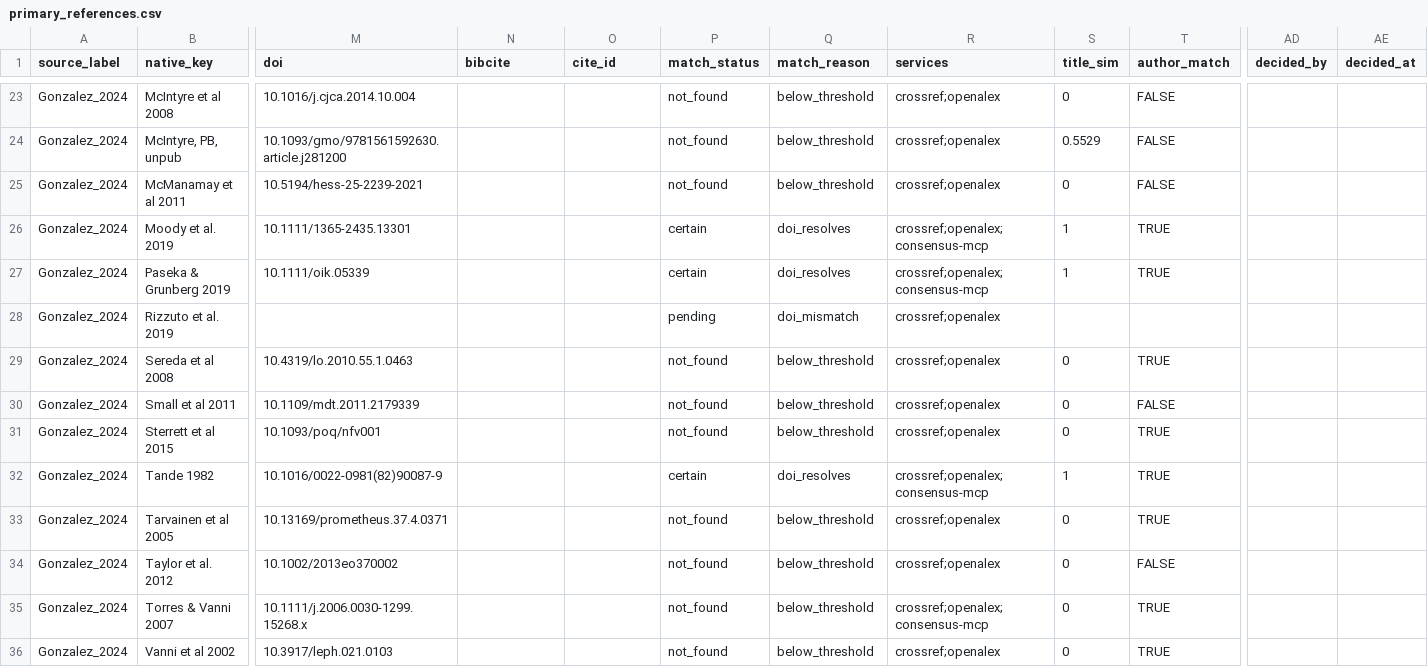
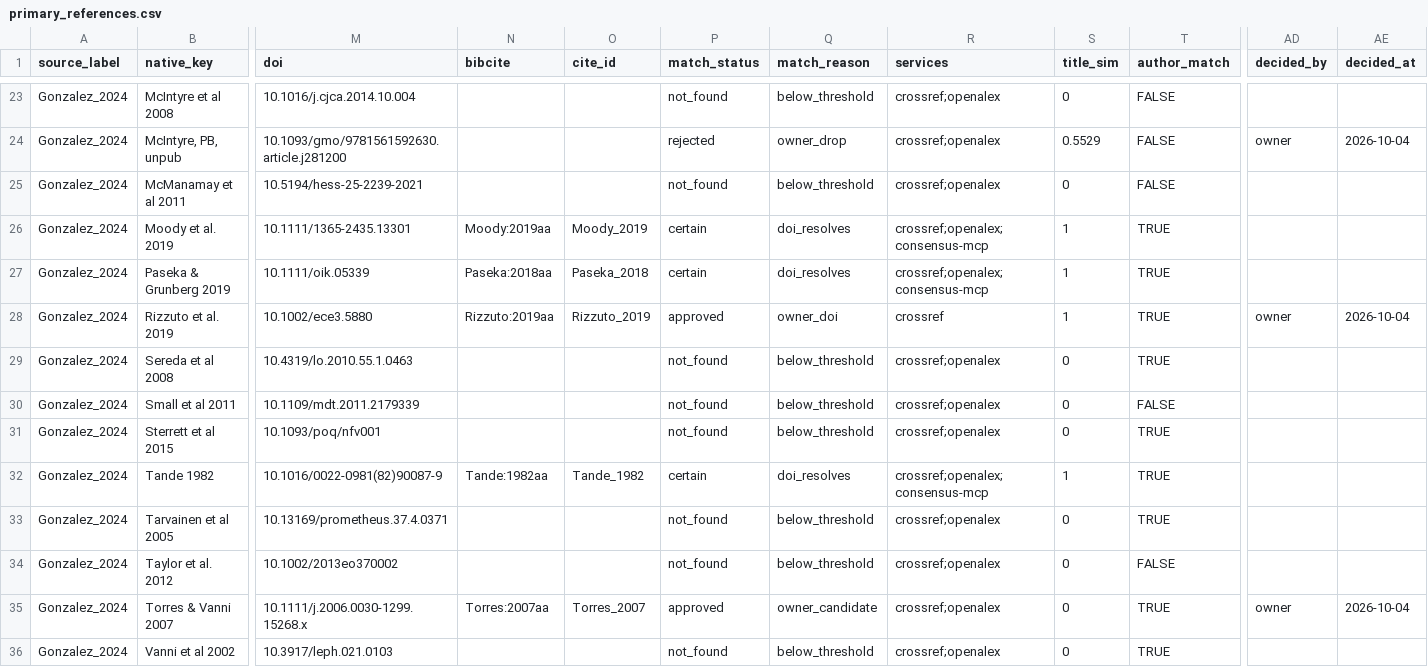
Before and after one commit to TaxonBodyMassML/TaxonBodyMass_DB, a CSV file: sources/databases/Gonzalez_2024/primary_references.csv, drawn as a sheet; only a part is shown, gaps mark what is left out; the diff covers the shown part only; the diff names each change by its address in the sheet, - before the commit and + after, or states it on an @@ line.

Commit message:
Apply the Gonzalez_2024 queue decisions, build the primary bib and append the Sheet rows (#74, #1)
--apply-queue: Benstead 2010, Goncharov 2016, Rizzuto 2019 and Torres &
Vanni 2007 approved, Dalton & Flecker and McIntyre unpub rejected.
--bib: 23 new entries in Bib/TaxonBodyMass_PrimaryCitations.bib (Ikeda
1989 and Tande 1982 reused from Kiorboe_2013); the Leahy_2025 and
Wilman_etal_2014 primary_references.csv files that --bib rewrote through
the stale DunningJr_2007 snapshot row were restored to main's state.
--sheet: 25 rows for the label, 23 appended to BM_primary_citations
(tab 490 -> 513). README and rounds entry carry the Phase C numbers.

```diff
--- a/sources/databases/Gonzalez_2024/primary_references.csv
+++ b/sources/databases/Gonzalez_2024/primary_references.csv
-P24 (match_status): not_found
+P24 (match_status): rejected
-Q24 (match_reason): below_threshold
+Q24 (match_reason): owner_drop
-AD24 (decided_by): (empty)
+AD24 (decided_by): owner
-AE24 (decided_at): (empty)
+AE24 (decided_at): 2026-10-04
-N26 (bibcite): (empty)
+N26 (bibcite): Moody:2019aa
-O26 (cite_id): (empty)
+O26 (cite_id): Moody_2019
-N27 (bibcite): (empty)
+N27 (bibcite): Paseka:2018aa
-O27 (cite_id): (empty)
+O27 (cite_id): Paseka_2018
-M28 (doi): (empty)
+M28 (doi): 10.1002/ece3.5880
-N28 (bibcite): (empty)
+N28 (bibcite): Rizzuto:2019aa
-O28 (cite_id): (empty)
+O28 (cite_id): Rizzuto_2019
-P28 (match_status): pending
+P28 (match_status): approved
-Q28 (match_reason): doi_mismatch
+Q28 (match_reason): owner_doi
-R28 (services): crossref;openalex
+R28 (services): crossref
-S28 (title_sim): (empty)
+S28 (title_sim): 1
-T28 (author_match): (empty)
+T28 (author_match): TRUE
-AD28 (decided_by): (empty)
+AD28 (decided_by): owner
-AE28 (decided_at): (empty)
+AE28 (decided_at): 2026-10-04
-N32 (bibcite): (empty)
+N32 (bibcite): Tande:1982aa
-O32 (cite_id): (empty)
+O32 (cite_id): Tande_1982
-N35 (bibcite): (empty)
+N35 (bibcite): Torres:2007aa
-O35 (cite_id): (empty)
+O35 (cite_id): Torres_2007
-P35 (match_status): not_found
+P35 (match_status): approved
-Q35 (match_reason): below_threshold
+Q35 (match_reason): owner_candidate
-R35 (services): crossref;openalex;consensus-mcp
+R35 (services): crossref;openalex
-AD35 (decided_by): (empty)
+AD35 (decided_by): owner
-AE35 (decided_at): (empty)
+AE35 (decided_at): 2026-10-04
```
Also changed, not shown: 68 edited cells elsewhere in this file, 5 other files.
